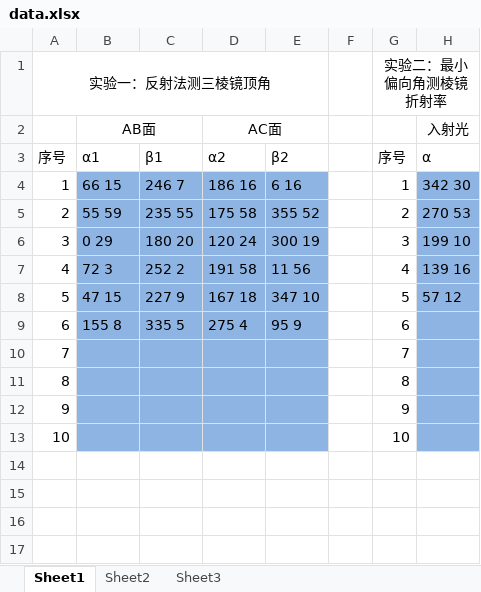
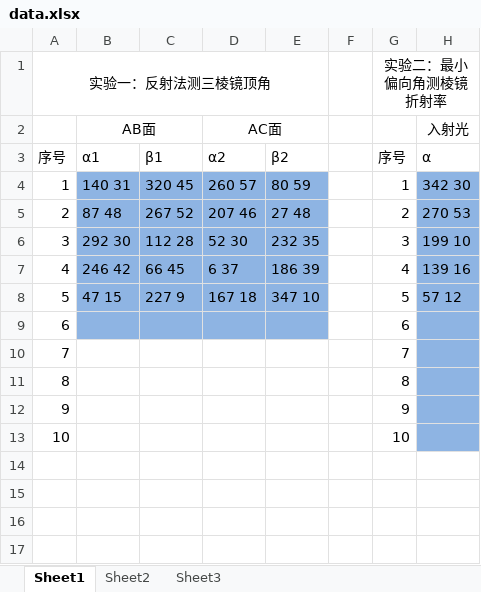
Before and after one commit to OverflowCat/PhisicsExperiment, an Excel workbook: Experiment1/phy1071/data.xlsx, sheet Sheet1, drawn as a sheet; only a part is shown; values as stored, in another font and other column widths than the file's, no borders; the diff names each change by its address in the sheet, - before the commit and + after, or states it on an @@ line.

```diff
--- a/Experiment1/phy1071/data.xlsx (sheet Sheet1)
+++ b/Experiment1/phy1071/data.xlsx (sheet Sheet1)
-B4 (AB面): 66 15
+B4 (AB面): 140 31
-C4: 246 7
+C4: 320 45
-D4 (AC面): 186 16
+D4 (AC面): 260 57
-E4: 6 16
+E4: 80 59
-B5 (AB面): 55 59
+B5 (AB面): 87 48
-C5: 235 55
+C5: 267 52
-D5 (AC面): 175 58
+D5 (AC面): 207 46
-E5: 355 52
+E5: 27 48
-B6 (AB面): 0 29
+B6 (AB面): 292 30
-C6: 180 20
+C6: 112 28
-D6 (AC面): 120 24
+D6 (AC面): 52 30
-E6: 300 19
+E6: 232 35
-B7 (AB面): 72 3
+B7 (AB面): 246 42
-C7: 252 2
+C7: 66 45
-D7 (AC面): 191 58
+D7 (AC面): 6 37
-E7: 11 56
+E7: 186 39
-B9 (AB面): 155 8
+B9 (AB面): (empty)
-C9: 335 5
+C9: (empty)
-D9 (AC面): 275 4
+D9 (AC面): (empty)
-E9: 95 9
+E9: (empty)
-B10:E13 fill: #8EB4E3
+B10:E13 fill: none
```
Also changed, not shown: sheet Sheet2, 2 other files.
